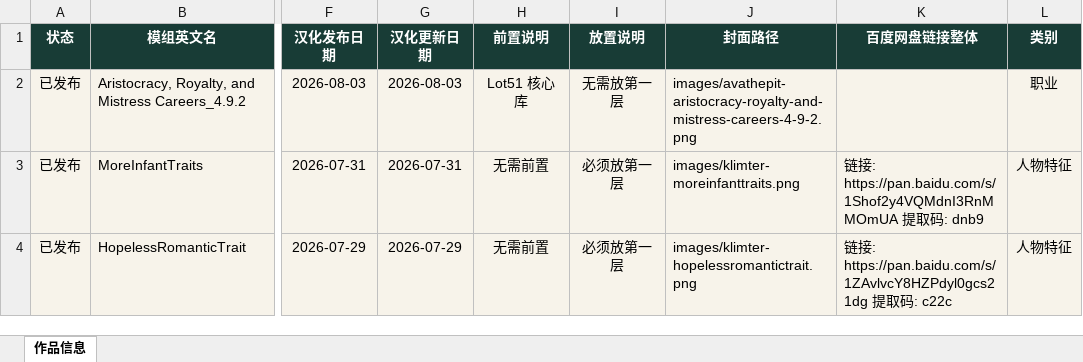
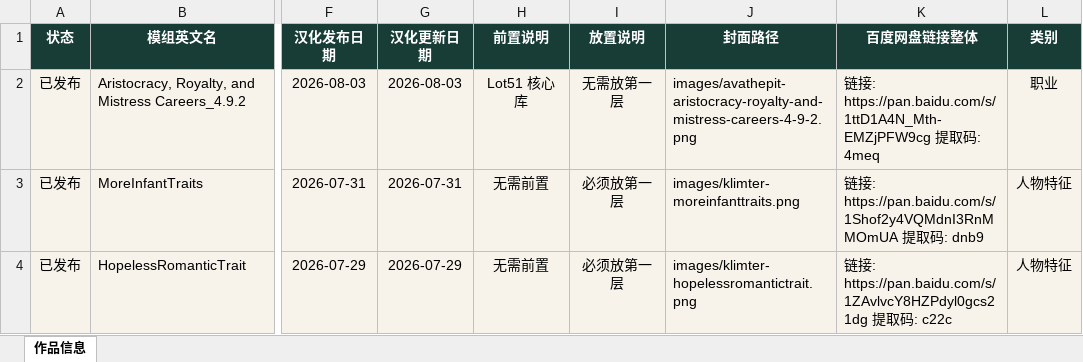
Before and after one commit to niuai-ui/qiuqiu-portfolio, an Excel workbook: content/作品信息.xlsx, sheet 作品信息, drawn as a sheet; only a part is shown, gaps mark what is left out; values as stored, in another font and other column widths than the file's, no borders; the diff names each change by its address in the sheet, - before the commit and + after, or states it on an @@ line.

Commit message:
补充 贵族、王室与情妇职业体系(AvathePit Aristocracy...) 的百度网盘链接

```diff
--- a/content/作品信息.xlsx (sheet 作品信息)
+++ b/content/作品信息.xlsx (sheet 作品信息)
-K2 (百度网盘链接整体): (empty)
+K2 (百度网盘链接整体): 链接: https://pan.baidu.com/s/1ttD1A4N_Mth-EMZjPFW9cg 提取码: 4meq
```
